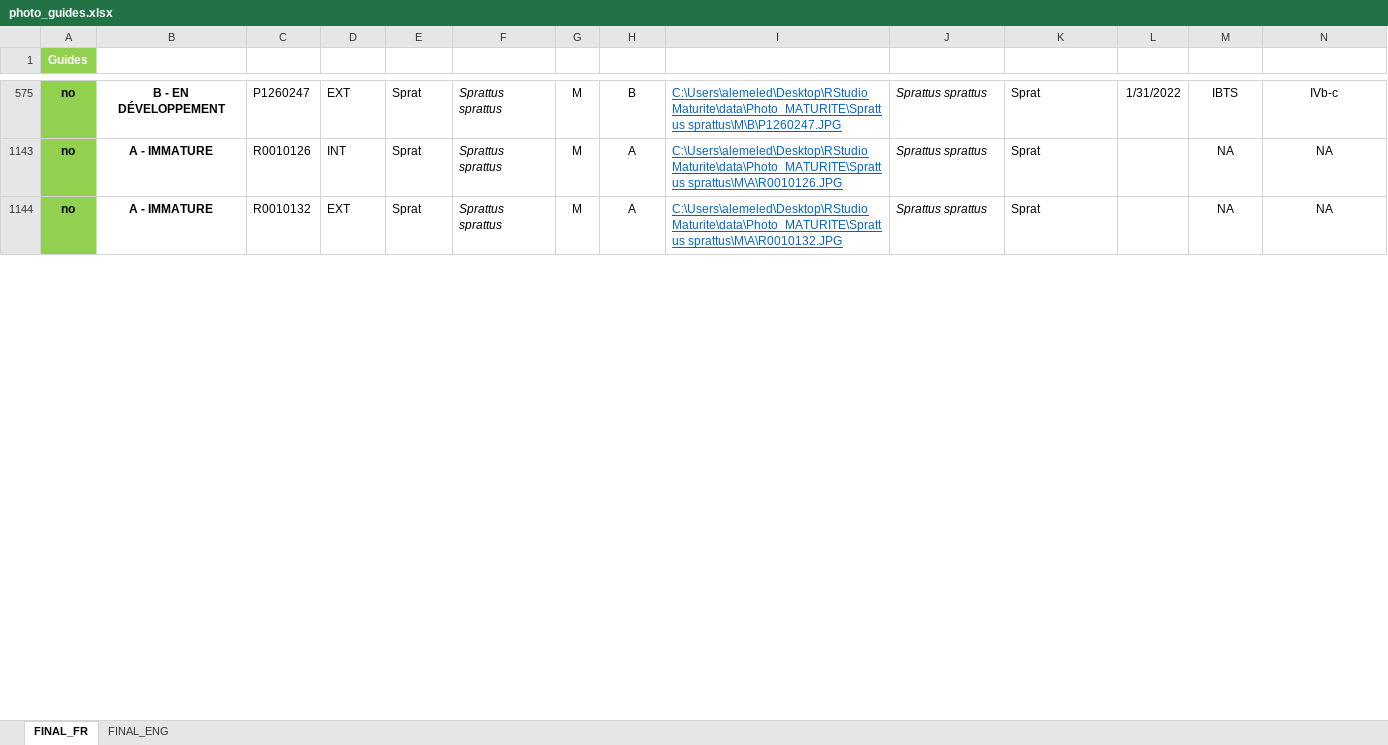
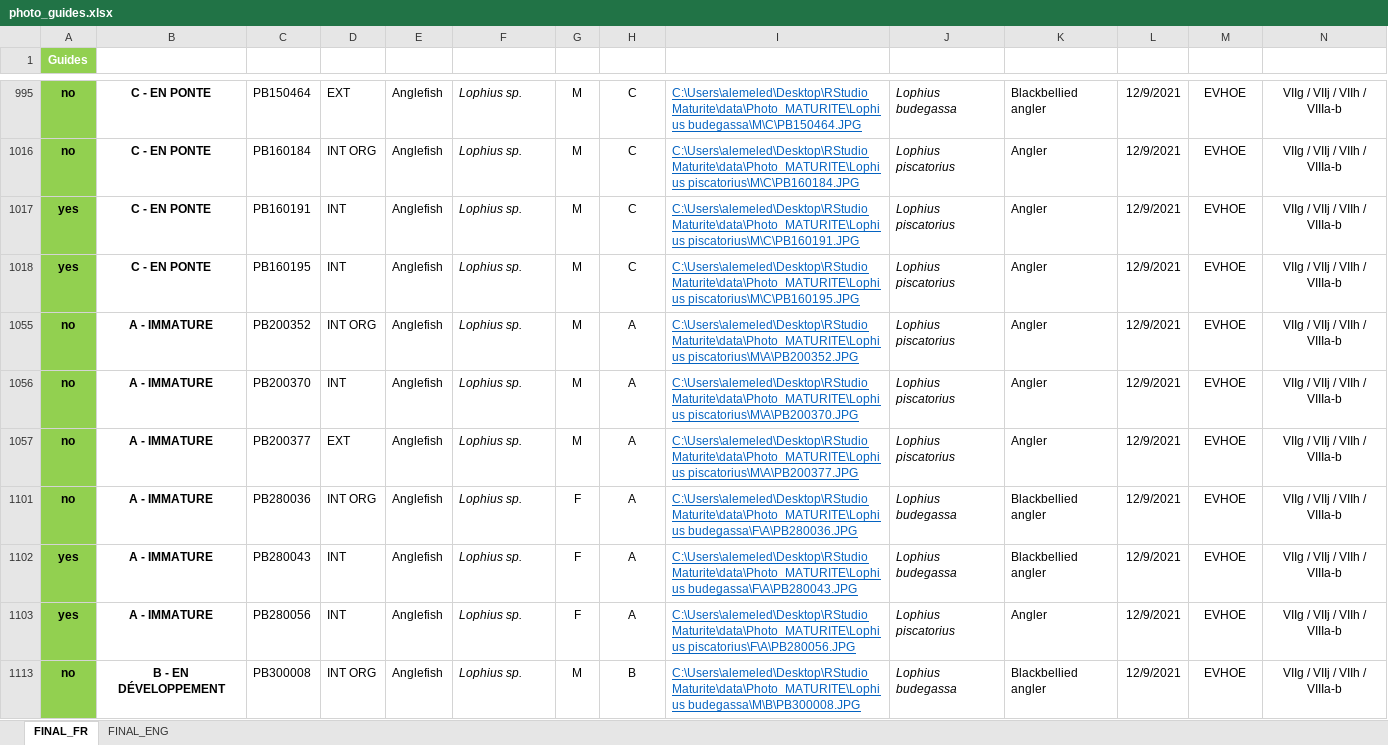
Before and after one commit to LM-Anna/MaturityScaleTools, an Excel workbook: data/photo_guides.xlsx, sheet FINAL_FR, drawn as a sheet; only a part is shown, gaps mark what is left out; values as stored, in another font and other column widths than the file's, no borders; conditional formats and table styles not drawn; addresses are those after the commit; rows hold the shown columns only; the diff covers the shown part only; the diff names each change by its address in the sheet, - before the commit and + after, or states it on an @@ line.

```diff
--- a/data/photo_guides.xlsx (sheet FINAL_FR)
+++ b/data/photo_guides.xlsx (sheet FINAL_FR)
-B995 (Phase): B - EN DÉVELOPPEMENT
+B995 (Phase): C - EN PONTE
-C995 (Name): P1260247
+C995 (Name): PB150464
-E995 (sppeng): Sprat
+E995 (sppeng): Anglefish
-F995 (Species): Sprattus sprattus
+F995 (Species): Lophius sp.
-H995 (phase ID): B
+H995 (phase ID): C
-I995 (Link): C:\Users\alemeled\Desktop\RStudio Maturite\data\Photo_MATURITE\Sprattus sprattus\M\B\P1260247.JPG
+I995 (Link): C:\Users\alemeled\Desktop\RStudio Maturite\data\Photo_MATURITE\Lophius budegassa\M\C\PB150464.JPG
-J995 (spplatTRUE): Sprattus sprattus
+J995 (spplatTRUE): Lophius budegassa
-K995 (sppengTRUE): Sprat
+K995 (sppengTRUE): Blackbellied angler
-L995 (Date): 1/31/2022
+L995 (Date): 12/9/2021
-M995 (Campaign): IBTS
+M995 (Campaign): EVHOE
-N995 (ICES area): IVb-c
+N995 (ICES area): VIIg / VIIj / VIIh / VIIIa-b
+row 1016: no | C - EN PONTE | PB160184 | INT ORG | Anglefish | Lophius sp. | M | C | C:\Users\alemeled\Desktop\RStudio Maturite\data\Photo_MATURITE\Lophius piscatorius\M\C\PB160184.JPG | Lophius piscatorius | Angler | 12/9/2021 | EVHOE | VIIg / VIIj / VIIh / VIIIa-b
+row 1017: yes | C - EN PONTE | PB160191 | INT | Anglefish | Lophius sp. | M | C | C:\Users\alemeled\Desktop\RStudio Maturite\data\Photo_MATURITE\Lophius piscatorius\M\C\PB160191.JPG | Lophius piscatorius | Angler | 12/9/2021 | EVHOE | VIIg / VIIj / VIIh / VIIIa-b
+row 1018: yes | C - EN PONTE | PB160195 | INT | Anglefish | Lophius sp. | M | C | C:\Users\alemeled\Desktop\RStudio Maturite\data\Photo_MATURITE\Lophius piscatorius\M\C\PB160195.JPG | Lophius piscatorius | Angler | 12/9/2021 | EVHOE | VIIg / VIIj / VIIh / VIIIa-b
+row 1055: no | A - IMMATURE | PB200352 | INT ORG | Anglefish | Lophius sp. | M | A | C:\Users\alemeled\Desktop\RStudio Maturite\data\Photo_MATURITE\Lophius piscatorius\M\A\PB200352.JPG | Lophius piscatorius | Angler | 12/9/2021 | EVHOE | VIIg / VIIj / VIIh / VIIIa-b
-C1056 (Name): R0010126
+C1056 (Name): PB200370
-E1056:E1057 (sppeng): Sprat
+E1056:E1057 (sppeng): Anglefish
-F1056:F1057 (Species): Sprattus sprattus
+F1056:F1057 (Species): Lophius sp.
-I1056 (Link): C:\Users\alemeled\Desktop\RStudio Maturite\data\Photo_MATURITE\Sprattus sprattus\M\A\R0010126.JPG
+I1056 (Link): C:\Users\alemeled\Desktop\RStudio Maturite\data\Photo_MATURITE\Lophius piscatorius\M\A\PB200370.JPG
-J1056:J1057 (spplatTRUE): Sprattus sprattus
+J1056:J1057 (spplatTRUE): Lophius piscatorius
-K1056:K1057 (sppengTRUE): Sprat
+K1056:K1057 (sppengTRUE): Angler
-L1056:L1057 (Date): (empty)
+L1056:L1057 (Date): 12/9/2021
-M1056:M1057 (Campaign): NA
+M1056:M1057 (Campaign): EVHOE
-N1056:N1057 (ICES area): NA
+N1056:N1057 (ICES area): VIIg / VIIj / VIIh / VIIIa-b
-C1057 (Name): R0010132
+C1057 (Name): PB200377
-I1057 (Link): C:\Users\alemeled\Desktop\RStudio Maturite\data\Photo_MATURITE\Sprattus sprattus\M\A\R0010132.JPG
+I1057 (Link): C:\Users\alemeled\Desktop\RStudio Maturite\data\Photo_MATURITE\Lophius piscatorius\M\A\PB200377.JPG
+row 1101: no | A - IMMATURE | PB280036 | INT ORG | Anglefish | Lophius sp. | F | A | C:\Users\alemeled\Desktop\RStudio Maturite\data\Photo_MATURITE\Lophius budegassa\F\A\PB280036.JPG | Lophius budegassa | Blackbellied angler | 12/9/2021 | EVHOE | VIIg / VIIj / VIIh / VIIIa-b
+row 1102: yes | A - IMMATURE | PB280043 | INT | Anglefish | Lophius sp. | F | A | C:\Users\alemeled\Desktop\RStudio Maturite\data\Photo_MATURITE\Lophius budegassa\F\A\PB280043.JPG | Lophius budegassa | Blackbellied angler | 12/9/2021 | EVHOE | VIIg / VIIj / VIIh / VIIIa-b
+row 1103: yes | A - IMMATURE | PB280056 | INT | Anglefish | Lophius sp. | F | A | C:\Users\alemeled\Desktop\RStudio Maturite\data\Photo_MATURITE\Lophius piscatorius\F\A\PB280056.JPG | Lophius piscatorius | Angler | 12/9/2021 | EVHOE | VIIg / VIIj / VIIh / VIIIa-b
+row 1113: no | B - EN DÉVELOPPEMENT | PB300008 | INT ORG | Anglefish | Lophius sp. | M | B | C:\Users\alemeled\Desktop\RStudio Maturite\data\Photo_MATURITE\Lophius budegassa\M\B\PB300008.JPG | Lophius budegassa | Blackbellied angler | 12/9/2021 | EVHOE | VIIg / VIIj / VIIh / VIIIa-b
```
Also changed, not shown: 11 added rows, 8 hidden or unhidden rows and 79 edited cells elsewhere in this sheet, sheet FINAL_ENG, formulas that keep their value, hidden cells, data/FSM.xlsx, 2 other files.
